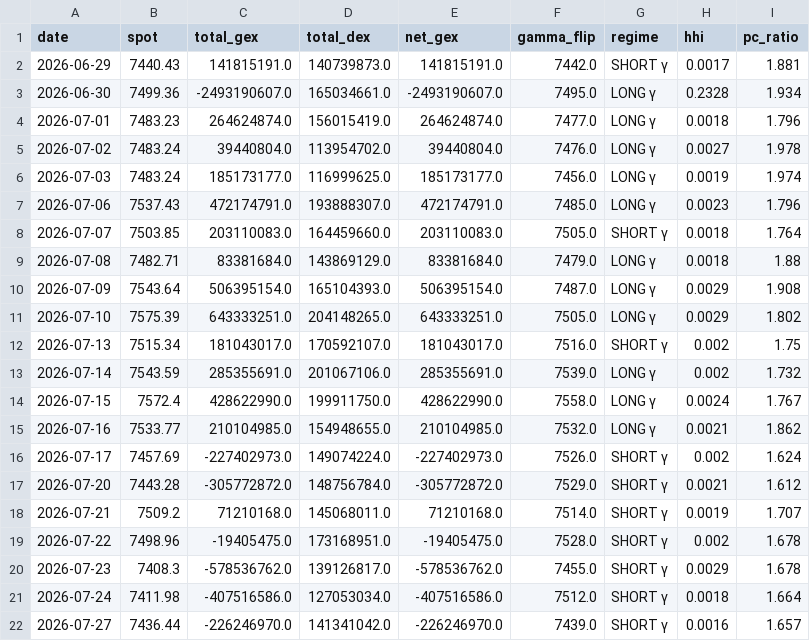
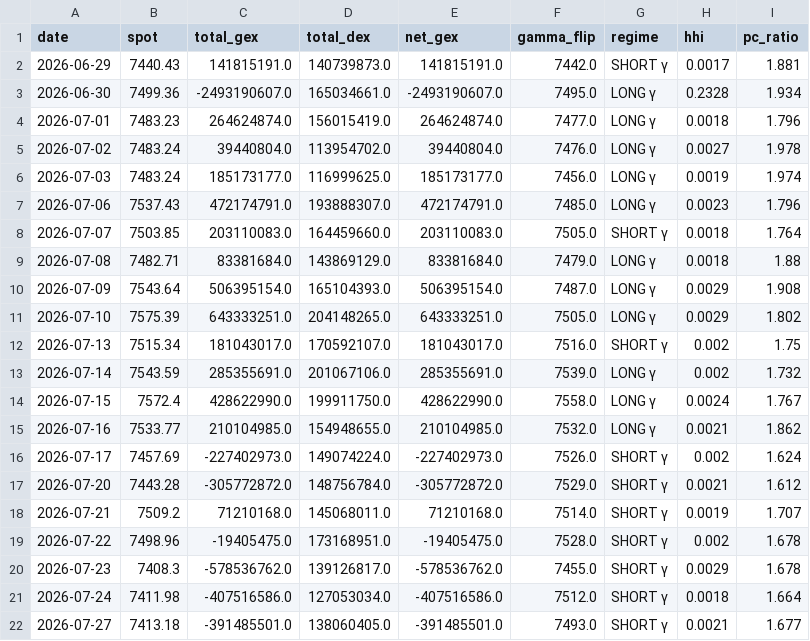
Before and after one commit to electribe15/DerivativeAnalytics, a CSV file: gex_history/gex_metrics_history.csv, drawn as a sheet.

```diff
--- a/gex_history/gex_metrics_history.csv
+++ b/gex_history/gex_metrics_history.csv
@@ -21,2 +21,2 @@ date,spot,total_gex,total_dex,net_gex,gamma_flip,regime,hhi,pc_ratio
 2026-07-24,7411.98,-407516586.0,127053034.0,-407516586.0,7512.0,SHORT γ,0.0018,1.664
-2026-07-27,7436.44,-226246970.0,141341042.0,-226246970.0,7439.0,SHORT γ,0.0016,1.657
+2026-07-27,7413.18,-391485501.0,138060405.0,-391485501.0,7493.0,SHORT γ,0.0021,1.677
```
Also changed, not shown: paper_trades/positions.csv, paper_trades/skip_log.csv, 3 other files.
